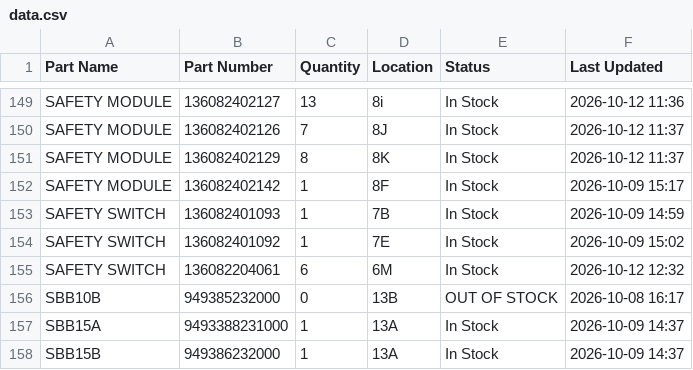
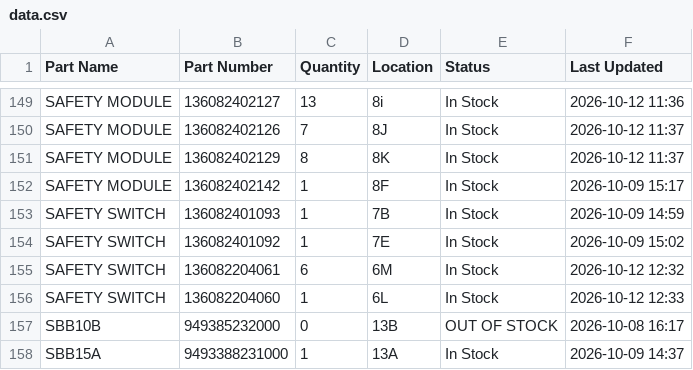
Before and after one commit to salmanaziz859-star/tms-stock, a CSV file: data.csv, drawn as a sheet; only a part is shown, gaps mark what is left out; the shorter side is filled out with more unchanged rows; the diff names each change by its address in the sheet, - before the commit and + after, or states it on an @@ line.

Commit message:
Stock update 2026-10-12 12:33

```diff
--- a/data.csv
+++ b/data.csv
+row 156: SAFETY SWITCH | 136082204060 | 1 | 6L | In Stock | 2026-10-12 12:33
```
Also changed, not shown: 1 other file.
